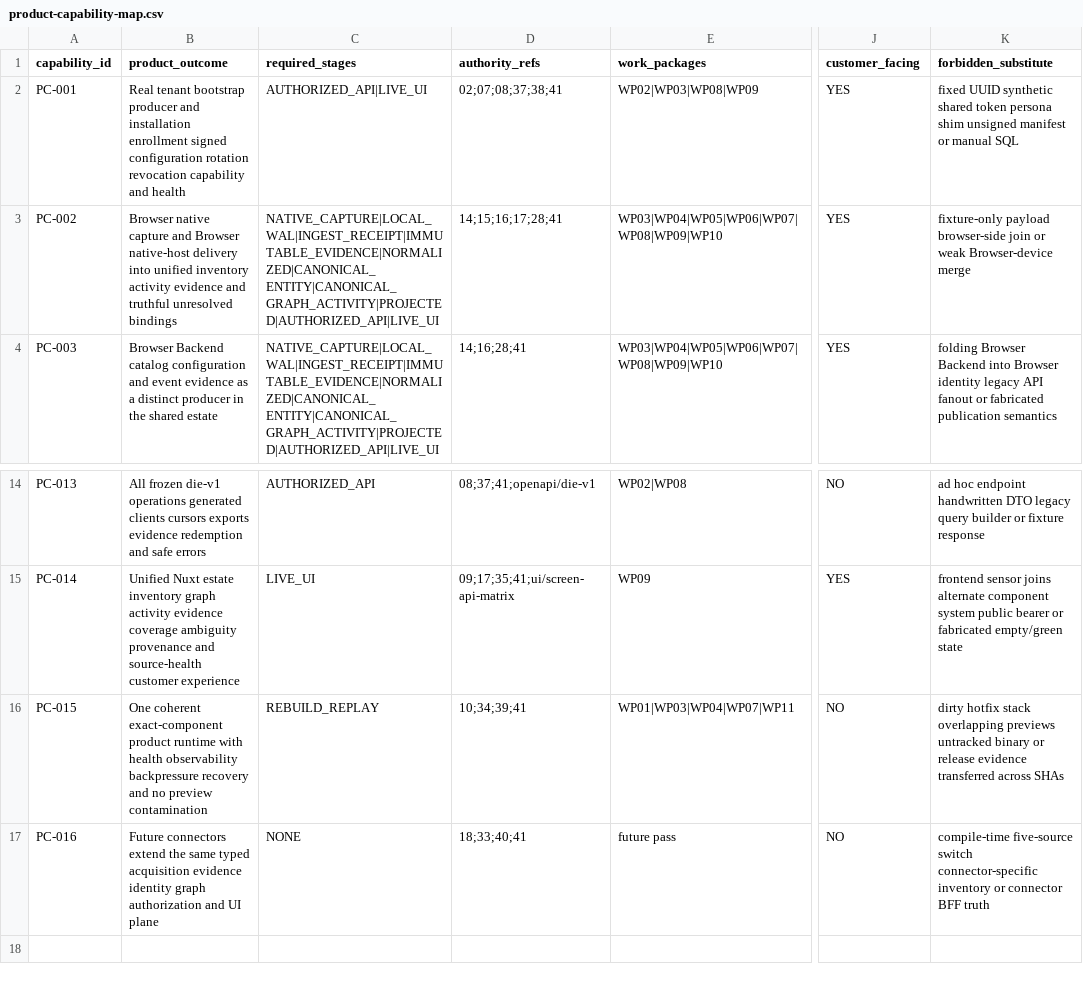
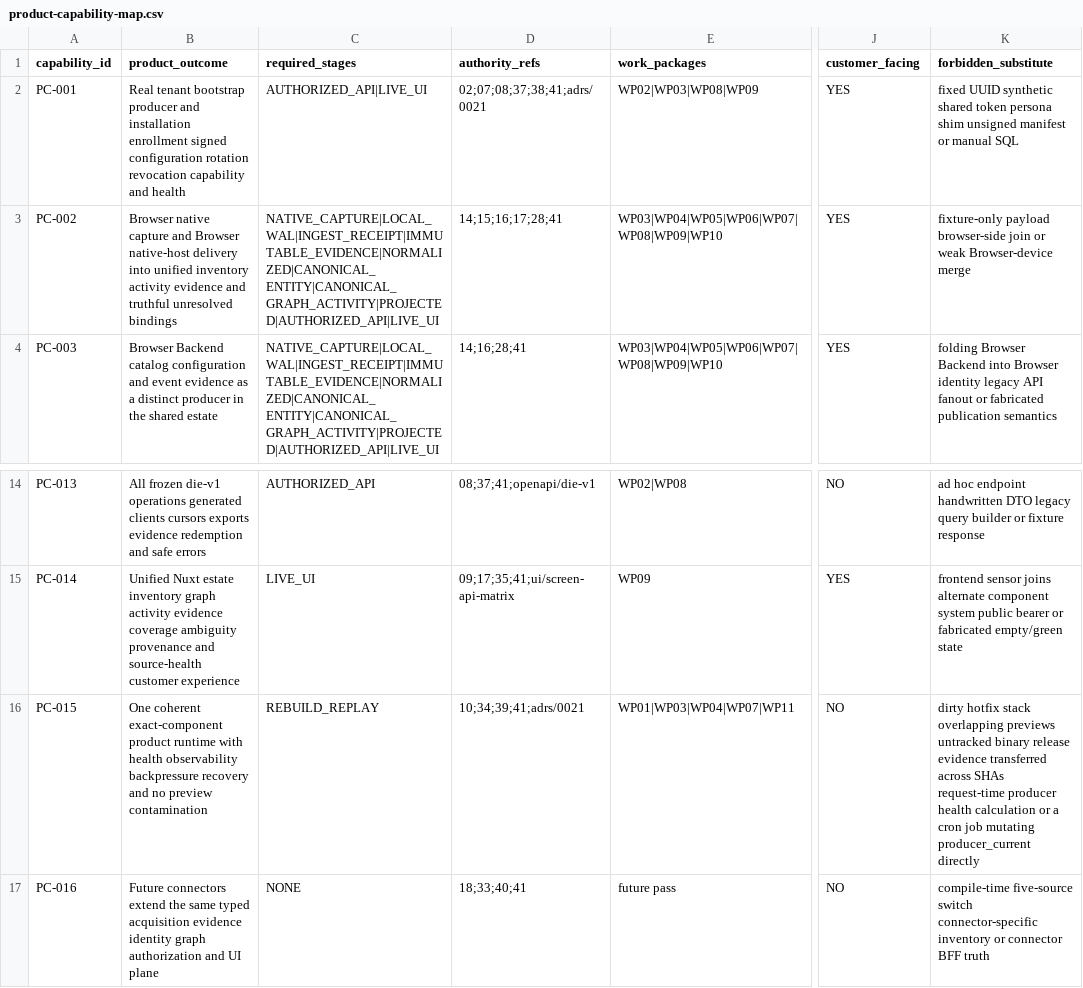
Before and after one commit to amjad-f35/quilr2-cross-sensor, a CSV file: starliner-ga/passes/01-discovery-inventory-evidence/implementation-freeze/engineering-execution/registers/product-capability-map.csv, drawn as a sheet; only a part is shown, gaps mark what is left out; the diff names each change by its address in the sheet, - before the commit and + after, or states it on an @@ line.

```diff
--- a/starliner-ga/passes/01-discovery-inventory-evidence/implementation-freeze/engineering-execution/registers/product-capability-map.csv
+++ b/starliner-ga/passes/01-discovery-inventory-evidence/implementation-freeze/engineering-execution/registers/product-capability-map.csv
-D2 (authority_refs): 02;07;08;37;38;41
+D2 (authority_refs): 02;07;08;37;38;41;adrs/0021
-D16 (authority_refs): 10;34;39;41
+D16 (authority_refs): 10;34;39;41;adrs/0021
-K16 (forbidden_substitute): …untracked binary or release evidence transferred across SHAs
+K16 (forbidden_substitute): …untracked binary release evidence transferred across SHAs request-time producer health calculation or a cron job mutating producer_current directly
```
Also changed, not shown: starliner-ga/passes/01-discovery-inventory-evidence/implementation-freeze/registers/data-authority.csv, starliner-ga/passes/01-discovery-inventory-evidence/implementation-freeze/registers/defect-closure-ledger.csv, 20 other files.
